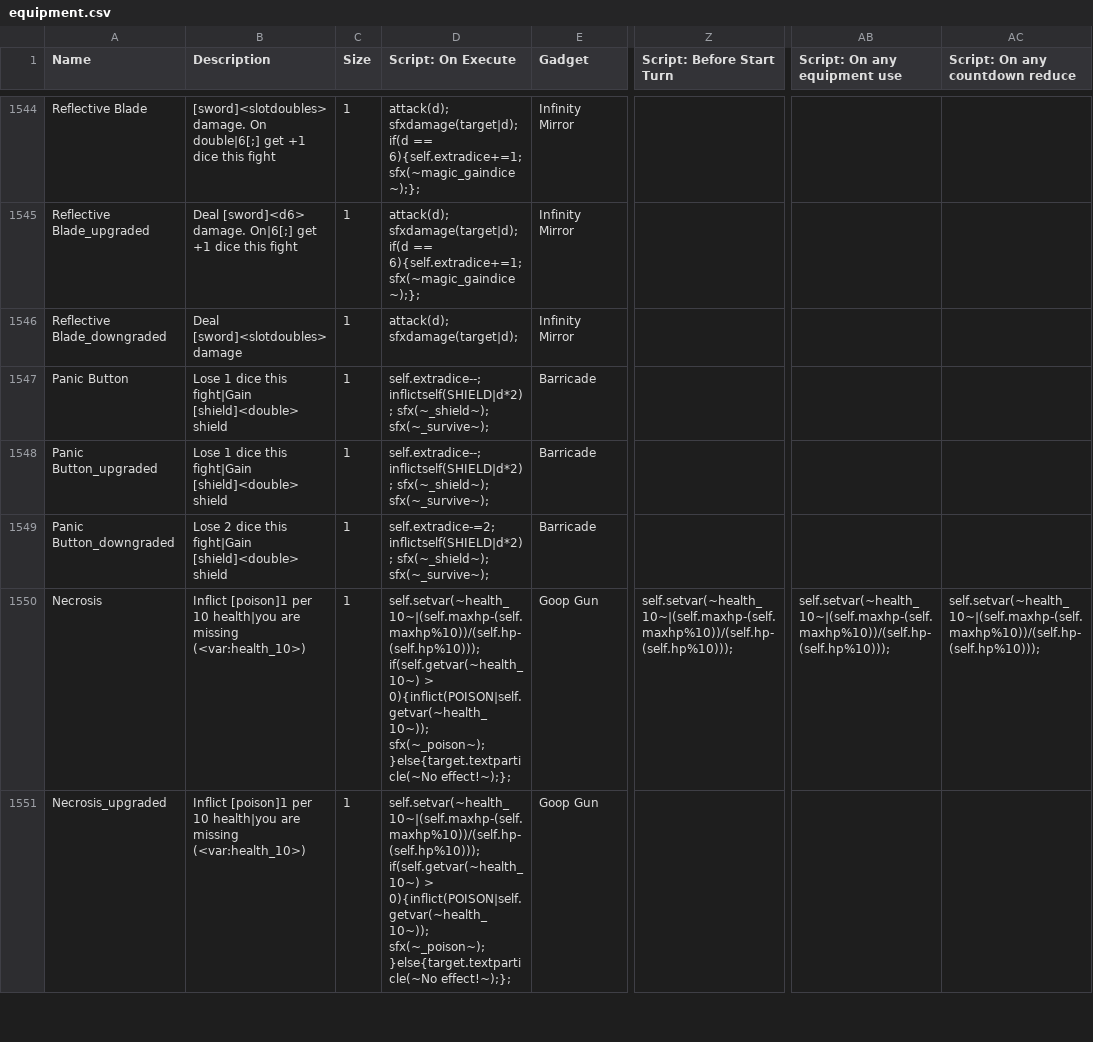
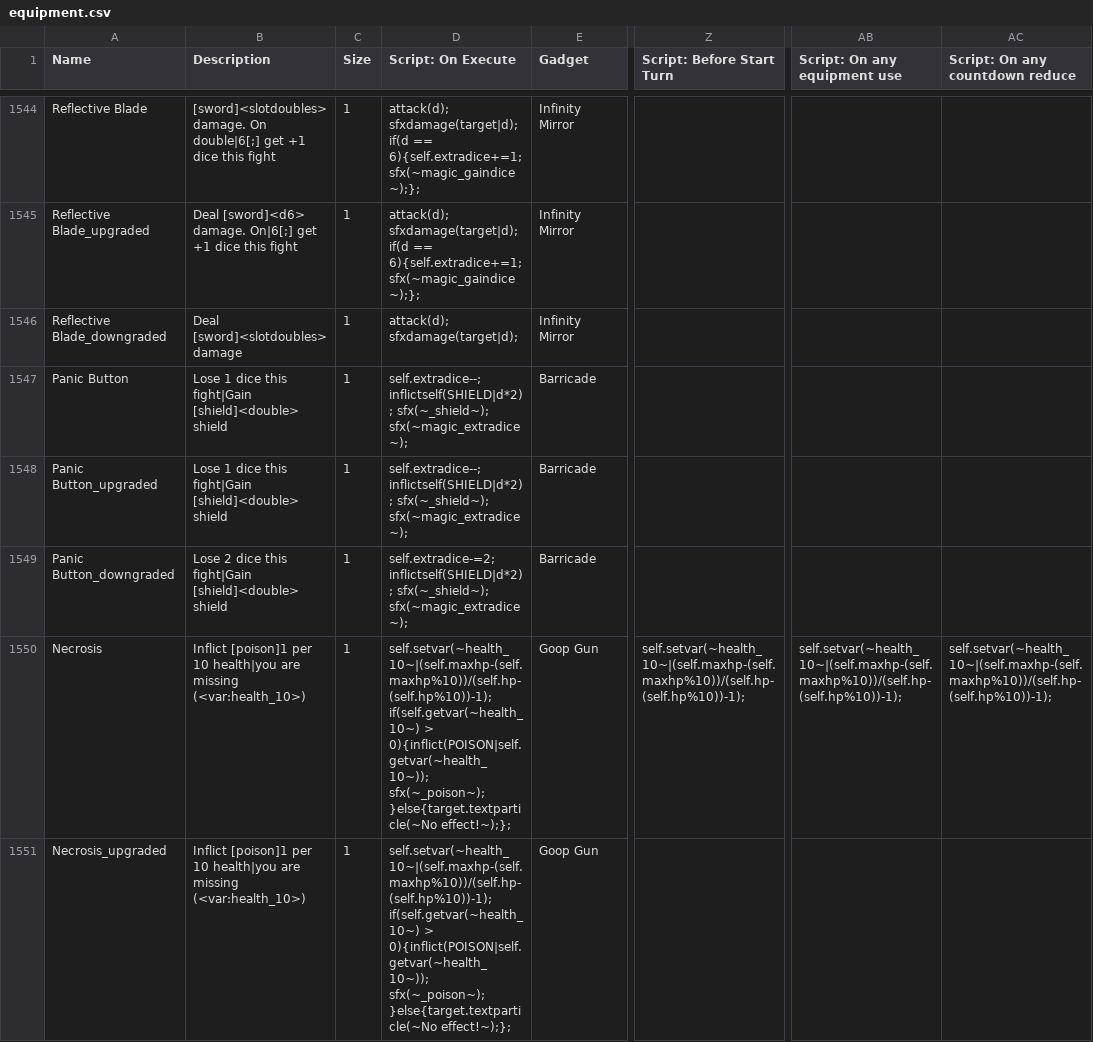
Before and after one commit to JuniorUdale/MoreFluff, a CSV file: _append/data/text/equipment.csv, drawn as a sheet; only a part is shown, gaps mark what is left out; the diff covers the shown part only; the diff names each change by its address in the sheet, - before the commit and + after, or states it on an @@ line.

Commit message:
i can't remember what i changed aaaaaaaa

```diff
--- a/_append/data/text/equipment.csv
+++ b/_append/data/text/equipment.csv
-D1547:D1548 (Script: On Execute): …inflictself(SHIELD|d*2); sfx(~_shield~); sfx(~_survive~);
+D1547:D1548 (Script: On Execute): …inflictself(SHIELD|d*2); sfx(~_shield~); sfx(~magic_extradice~);
-D1549 (Script: On Execute): …inflictself(SHIELD|d*2); sfx(~_shield~); sfx(~_survive~);
+D1549 (Script: On Execute): …inflictself(SHIELD|d*2); sfx(~_shield~); sfx(~magic_extradice~);
-D1550:D1551 (Script: On Execute): self.setvar(~health_10~|(self.maxhp-(self.maxhp%10))/(self.hp-(self.hp%10))); if(self.getvar(~health_10~) >…
+D1550:D1551 (Script: On Execute): self.setvar(~health_10~|(self.maxhp-(self.maxhp%10))/(self.hp-(self.hp%10))-1); if(self.getvar(~health_10~) >…
-Z1550 (Script: Before Start Turn): self.setvar(~health_10~|(self.maxhp-(self.maxhp%10))/(self.hp-(self.hp%10)));
+Z1550 (Script: Before Start Turn): self.setvar(~health_10~|(self.maxhp-(self.maxhp%10))/(self.hp-(self.hp%10))-1);
-AB1550 (Script: On any equipment use): self.setvar(~health_10~|(self.maxhp-(self.maxhp%10))/(self.hp-(self.hp%10)));
+AB1550 (Script: On any equipment use): self.setvar(~health_10~|(self.maxhp-(self.maxhp%10))/(self.hp-(self.hp%10))-1);
-AC1550 (Script: On any countdown reduce): self.setvar(~health_10~|(self.maxhp-(self.maxhp%10))/(self.hp-(self.hp%10)));
+AC1550 (Script: On any countdown reduce): self.setvar(~health_10~|(self.maxhp-(self.maxhp%10))/(self.hp-(self.hp%10))-1);
```
Also changed, not shown: 4 edited cells elsewhere in this file.
